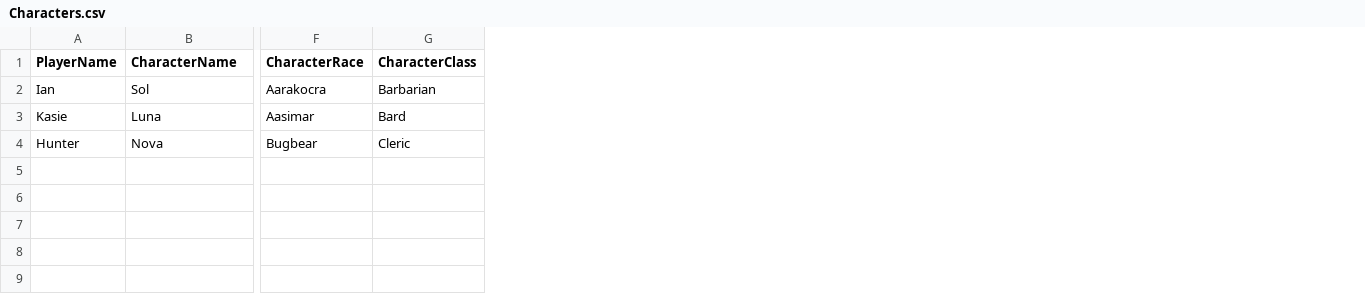
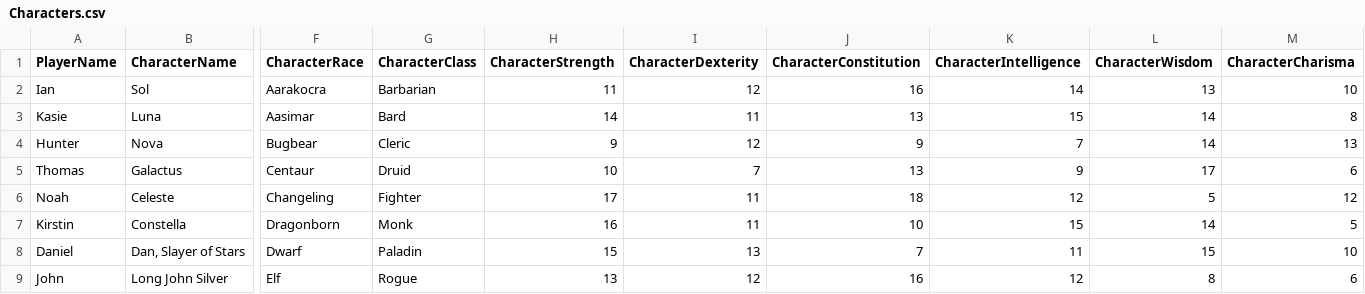
Before and after one commit to IanMcHall/Dungeon-Master-v2, a CSV file: bin/Debug/net5.0/Characters.csv, drawn as a sheet; only a part is shown, gaps mark what is left out; rows hold the shown columns only; the diff names each change by its address in the sheet, - before the commit and + after, or states it on an @@ line.

```diff
--- a/bin/Debug/net5.0/Characters.csv
+++ b/bin/Debug/net5.0/Characters.csv
+column H (CharacterStrength), rows 2-4: 11 | 14 | 9
+column I (CharacterDexterity), rows 2-4: 12 | 11 | 12
+column J (CharacterConstitution), rows 2-4: 16 | 13 | 9
+column K (CharacterIntelligence), rows 2-4: 14 | 15 | 7
+column L (CharacterWisdom), rows 2-4: 13 | 14 | 14
+column M (CharacterCharisma), rows 2-4: 10 | 8 | 13
+row 5: Thomas | Galactus | Centaur | Druid | 10 | 7 | 13 | 9 | 17 | 6
+row 6: Noah | Celeste | Changeling | Fighter | 17 | 11 | 18 | 12 | 5 | 12
+row 7: Kirstin | Constella | Dragonborn | Monk | 16 | 11 | 10 | 15 | 14 | 5
+row 8: Daniel | Dan, Slayer of Stars | Dwarf | Paladin | 15 | 13 | 7 | 11 | 15 | 10
+row 9: John | Long John Silver | Elf | Rogue | 13 | 12 | 16 | 12 | 8 | 6
```
Also changed, not shown: bin/Debug/net5.0/bin/Debug/net5.0/Characters.csv, 28 other files.
